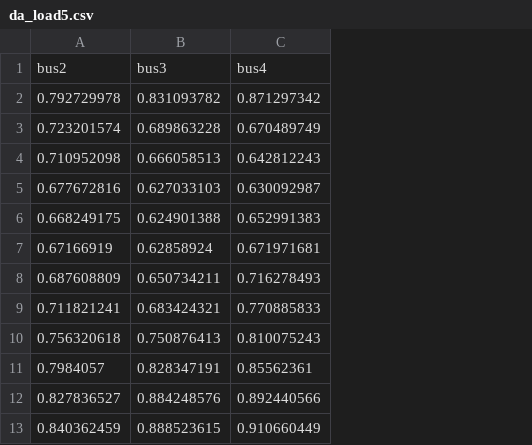
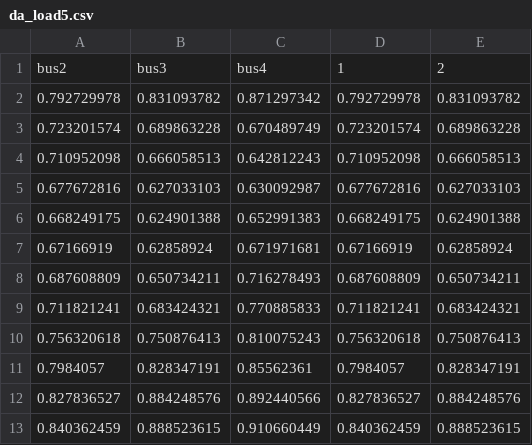
Before and after one commit to NREL-Sienna/PowerSystemCaseBuilder.jl, a CSV file: data/forecasts/5bus_ts/load/da_load5.csv, drawn as a sheet; only a part is shown; the diff names each change by its address in the sheet, - before the commit and + after, or states it on an @@ line.

```diff
--- a/data/forecasts/5bus_ts/load/da_load5.csv
+++ b/data/forecasts/5bus_ts/load/da_load5.csv
+column D, rows 1-13: 1 | 0.792729978 | 0.723201574 | 0.710952098 | 0.677672816 | 0.668249175 | 0.67166919 | 0.687608809 | 0.711821241 | 0.756320618 | 0.7984057 | 0.827836527 | 0.840362459
+column E, rows 1-13: 2 | 0.831093782 | 0.689863228 | 0.666058513 | 0.627033103 | 0.624901388 | 0.62858924 | 0.650734211 | 0.683424321 | 0.750876413 | 0.828347191 | 0.884248576 | 0.888523615
```
Also changed, not shown: data/5-bus-hydro/gen.csv, data/RTS_GMLC/storage.csv, 47 other files.
